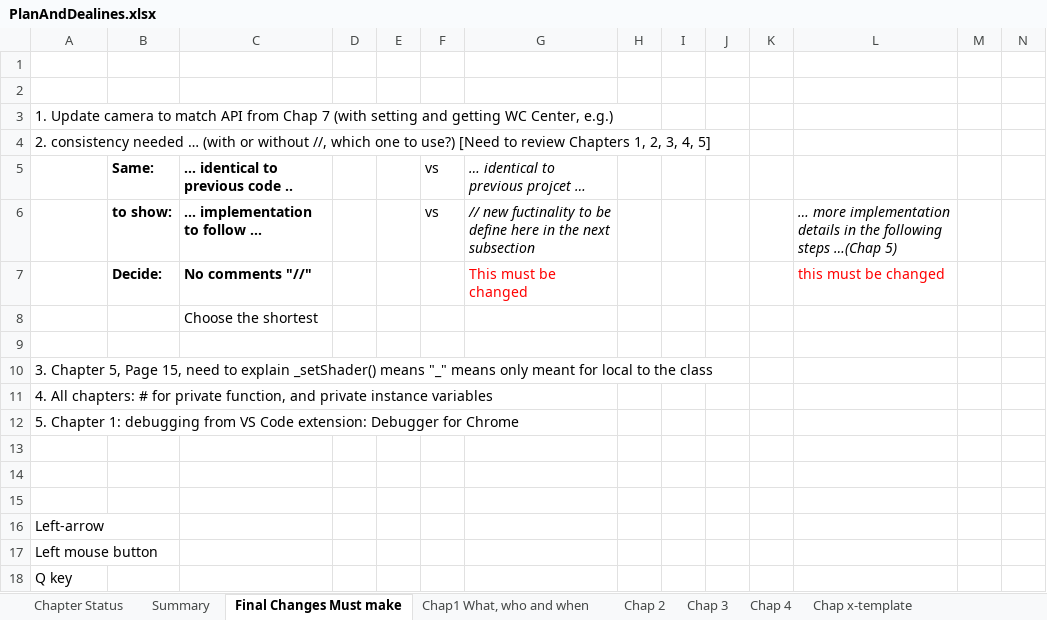
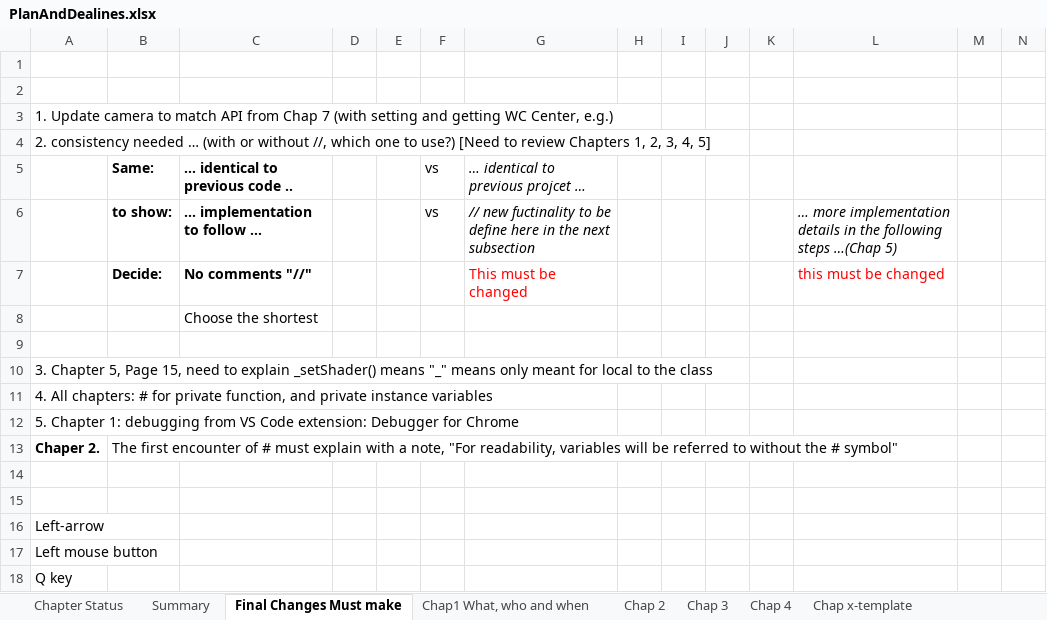
Before and after one commit to HTML5GameEngineGroup/GTCS-GameEngine2, an Excel workbook: Word/PlanAndDealines.xlsx, sheet Final Changes Must make, drawn as a sheet; only a part is shown; values as stored, in another font and other column widths than the file's, no borders; rows hold the shown columns only; the diff names each change by its address in the sheet, - before the commit and + after, or states it on an @@ line.

Commit message:
Chap 7 First submission

```diff
--- a/Word/PlanAndDealines.xlsx (sheet Final Changes Must make)
+++ b/Word/PlanAndDealines.xlsx (sheet Final Changes Must make)
-row 13: (empty)
+row 13: Chaper 2. | The first encounter of # must explain with a note, "For readability, variables will be referred to without the # symbol"
```
Also changed, not shown: 2 other files.
